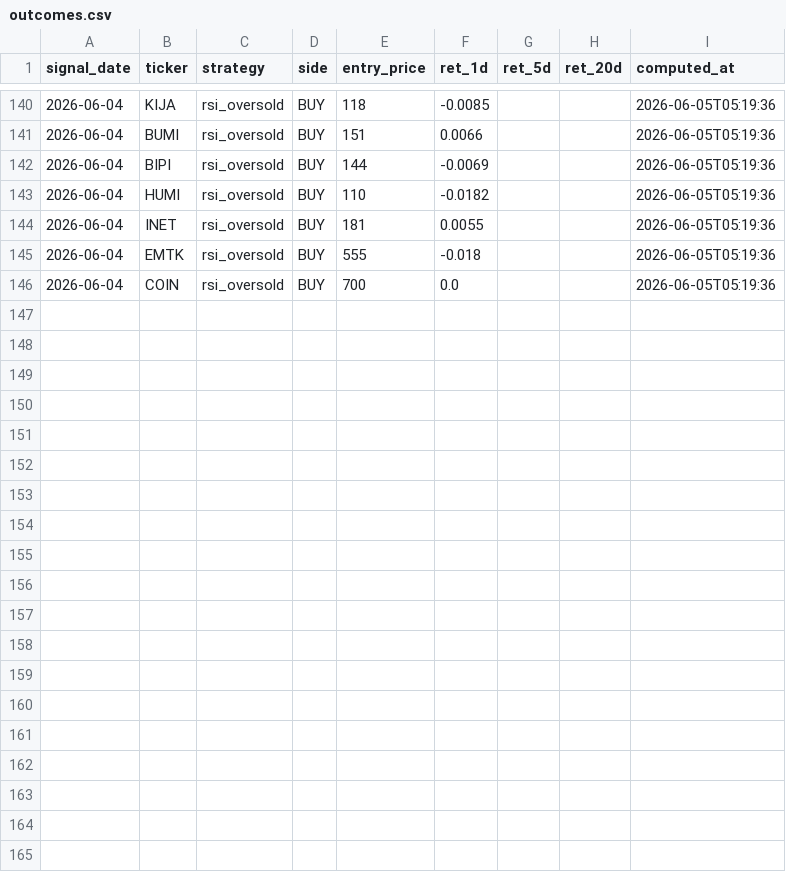
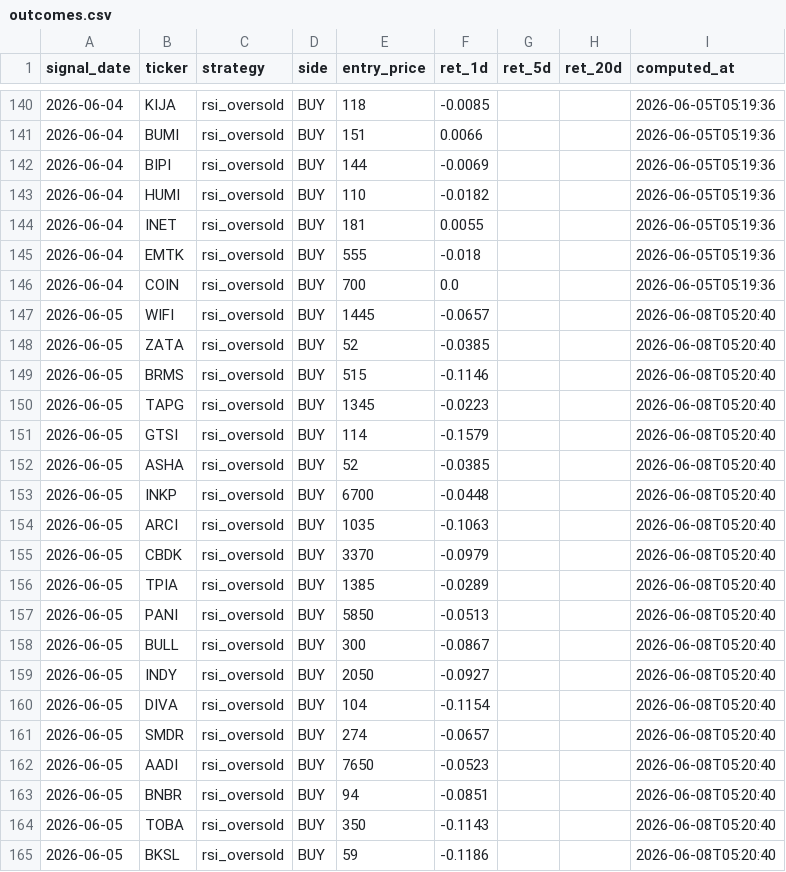
Before and after one commit to yazqe/idx-signals, a CSV file: outcomes.csv, drawn as a sheet; only a part is shown, gaps mark what is left out; the diff covers the shown part only.

```diff
--- a/outcomes.csv
+++ b/outcomes.csv
@@ -146 +146,20 @@ signal_date,ticker,strategy,side,entry_price,ret_1d,ret_5d,ret_20d,computed_at
 2026-06-04,COIN,rsi_oversold,BUY,700,0.0,,,2026-06-05T05:19:36
+2026-06-05,WIFI,rsi_oversold,BUY,1445,-0.0657,,,2026-06-08T05:20:40
+2026-06-05,ZATA,rsi_oversold,BUY,52,-0.0385,,,2026-06-08T05:20:40
+2026-06-05,BRMS,rsi_oversold,BUY,515,-0.1146,,,2026-06-08T05:20:40
+2026-06-05,TAPG,rsi_oversold,BUY,1345,-0.0223,,,2026-06-08T05:20:40
+2026-06-05,GTSI,rsi_oversold,BUY,114,-0.1579,,,2026-06-08T05:20:40
+2026-06-05,ASHA,rsi_oversold,BUY,52,-0.0385,,,2026-06-08T05:20:40
+2026-06-05,INKP,rsi_oversold,BUY,6700,-0.0448,,,2026-06-08T05:20:40
+2026-06-05,ARCI,rsi_oversold,BUY,1035,-0.1063,,,2026-06-08T05:20:40
+2026-06-05,CBDK,rsi_oversold,BUY,3370,-0.0979,,,2026-06-08T05:20:40
+2026-06-05,TPIA,rsi_oversold,BUY,1385,-0.0289,,,2026-06-08T05:20:40
+2026-06-05,PANI,rsi_oversold,BUY,5850,-0.0513,,,2026-06-08T05:20:40
+2026-06-05,BULL,rsi_oversold,BUY,300,-0.0867,,,2026-06-08T05:20:40
+2026-06-05,INDY,rsi_oversold,BUY,2050,-0.0927,,,2026-06-08T05:20:40
+2026-06-05,DIVA,rsi_oversold,BUY,104,-0.1154,,,2026-06-08T05:20:40
+2026-06-05,SMDR,rsi_oversold,BUY,274,-0.0657,,,2026-06-08T05:20:40
+2026-06-05,AADI,rsi_oversold,BUY,7650,-0.0523,,,2026-06-08T05:20:40
+2026-06-05,BNBR,rsi_oversold,BUY,94,-0.0851,,,2026-06-08T05:20:40
+2026-06-05,TOBA,rsi_oversold,BUY,350,-0.1143,,,2026-06-08T05:20:40
+2026-06-05,BKSL,rsi_oversold,BUY,59,-0.1186,,,2026-06-08T05:20:40
```
Also changed, not shown: 9 added rows elsewhere in this file, 7 other files.
